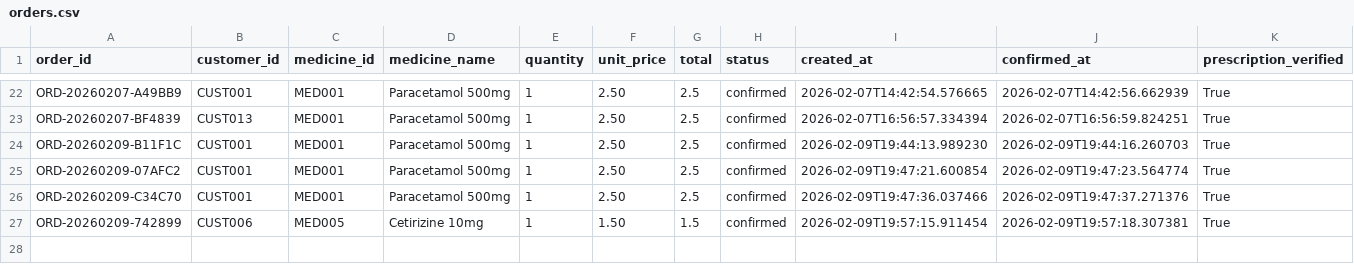
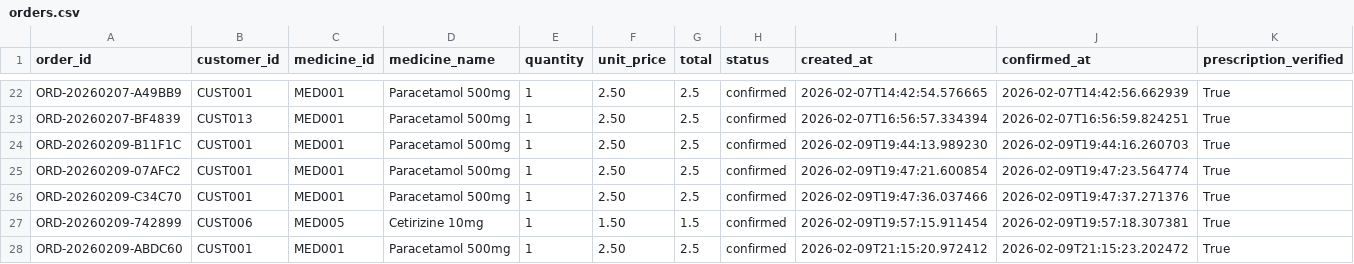
Before and after one commit to Amolika123/Agentic-AI-Pharmacy-System, a CSV file: backend/data/orders.csv, drawn as a sheet; only a part is shown, gaps mark what is left out.

```diff
--- a/backend/data/orders.csv
+++ b/backend/data/orders.csv
@@ -27 +27,2 @@ ORD-20260209-C34C70,CUST001,MED001,Paracetamol 500mg,1,2.50,2.5,confirmed,2026-0
 ORD-20260209-742899,CUST006,MED005,Cetirizine 10mg,1,1.50,1.5,confirmed,2026-02-09T19:57:15.911454,2026-02-09T19:57:18.307381,True
+ORD-20260209-ABDC60,CUST001,MED001,Paracetamol 500mg,1,2.50,2.5,confirmed,2026-02-09T21:15:20.972412,2026-02-09T21:15:23.202472,True
```
Also changed, not shown: backend/data/medicines.csv, 5 other files.
